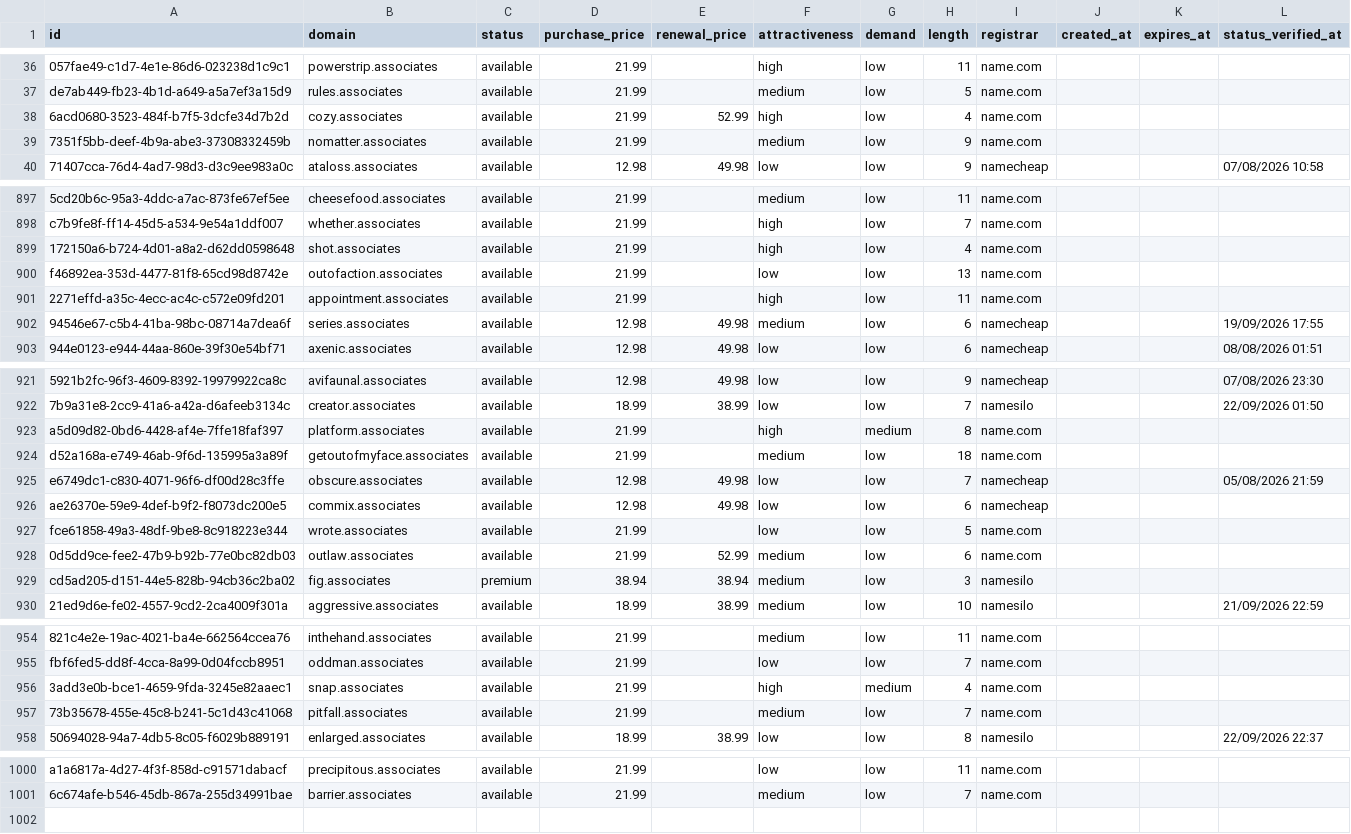
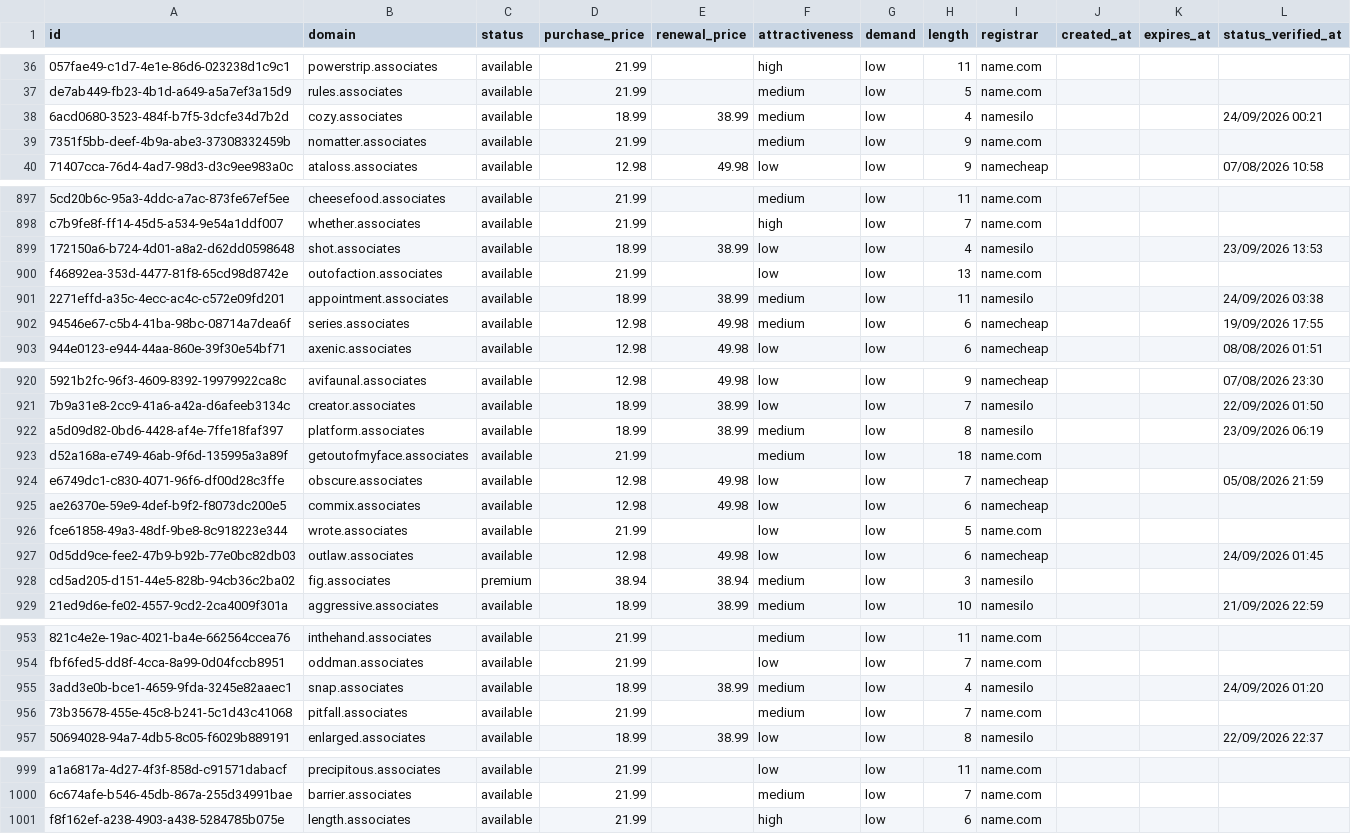
Before and after one commit to UniqueDomains/associates-oneword-domains, a CSV file: associates.csv, drawn as a sheet; only a part is shown, gaps mark what is left out; addresses are those after the commit; the diff covers the shown part only; the diff names each change by its address in the sheet, - before the commit and + after, or states it on an @@ line.

```diff
--- a/associates.csv
+++ b/associates.csv
-D38 (purchase_price): 21.99
+D38 (purchase_price): 18.99
-E38 (renewal_price): 52.99
+E38 (renewal_price): 38.99
-F38 (attractiveness): high
+F38 (attractiveness): medium
-I38 (registrar): name.com
+I38 (registrar): namesilo
-L38 (status_verified_at): (empty)
+L38 (status_verified_at): 24/09/2026 00:21
-D899 (purchase_price): 21.99
+D899 (purchase_price): 18.99
-E899 (renewal_price): (empty)
+E899 (renewal_price): 38.99
-F899 (attractiveness): high
+F899 (attractiveness): low
-I899 (registrar): name.com
+I899 (registrar): namesilo
-L899 (status_verified_at): (empty)
+L899 (status_verified_at): 23/09/2026 13:53
-D901 (purchase_price): 21.99
+D901 (purchase_price): 18.99
-E901 (renewal_price): (empty)
+E901 (renewal_price): 38.99
-F901 (attractiveness): high
+F901 (attractiveness): medium
-I901 (registrar): name.com
+I901 (registrar): namesilo
-L901 (status_verified_at): (empty)
+L901 (status_verified_at): 24/09/2026 03:38
-D922 (purchase_price): 21.99
+D922 (purchase_price): 18.99
-E922 (renewal_price): (empty)
+E922 (renewal_price): 38.99
-F922 (attractiveness): high
+F922 (attractiveness): medium
-G922 (demand): medium
+G922 (demand): low
-I922 (registrar): name.com
+I922 (registrar): namesilo
-L922 (status_verified_at): (empty)
+L922 (status_verified_at): 23/09/2026 06:19
-D927 (purchase_price): 21.99
+D927 (purchase_price): 12.98
-E927 (renewal_price): 52.99
+E927 (renewal_price): 49.98
-F927 (attractiveness): medium
+F927 (attractiveness): low
-I927 (registrar): name.com
+I927 (registrar): namecheap
-L927 (status_verified_at): (empty)
+L927 (status_verified_at): 24/09/2026 01:45
-D955 (purchase_price): 21.99
+D955 (purchase_price): 18.99
-E955 (renewal_price): (empty)
+E955 (renewal_price): 38.99
-F955 (attractiveness): high
+F955 (attractiveness): medium
-G955 (demand): medium
+G955 (demand): low
-I955 (registrar): name.com
+I955 (registrar): namesilo
-L955 (status_verified_at): (empty)
+L955 (status_verified_at): 24/09/2026 01:20
+row 1001: f8f162ef-a238-4903-a438-5284785b075e | length.associates | available | 21.99 |  | high | low | 6 | name.com
```
Also changed, not shown: 1 removed row and 154 edited cells elsewhere in this file, 4 other files.
